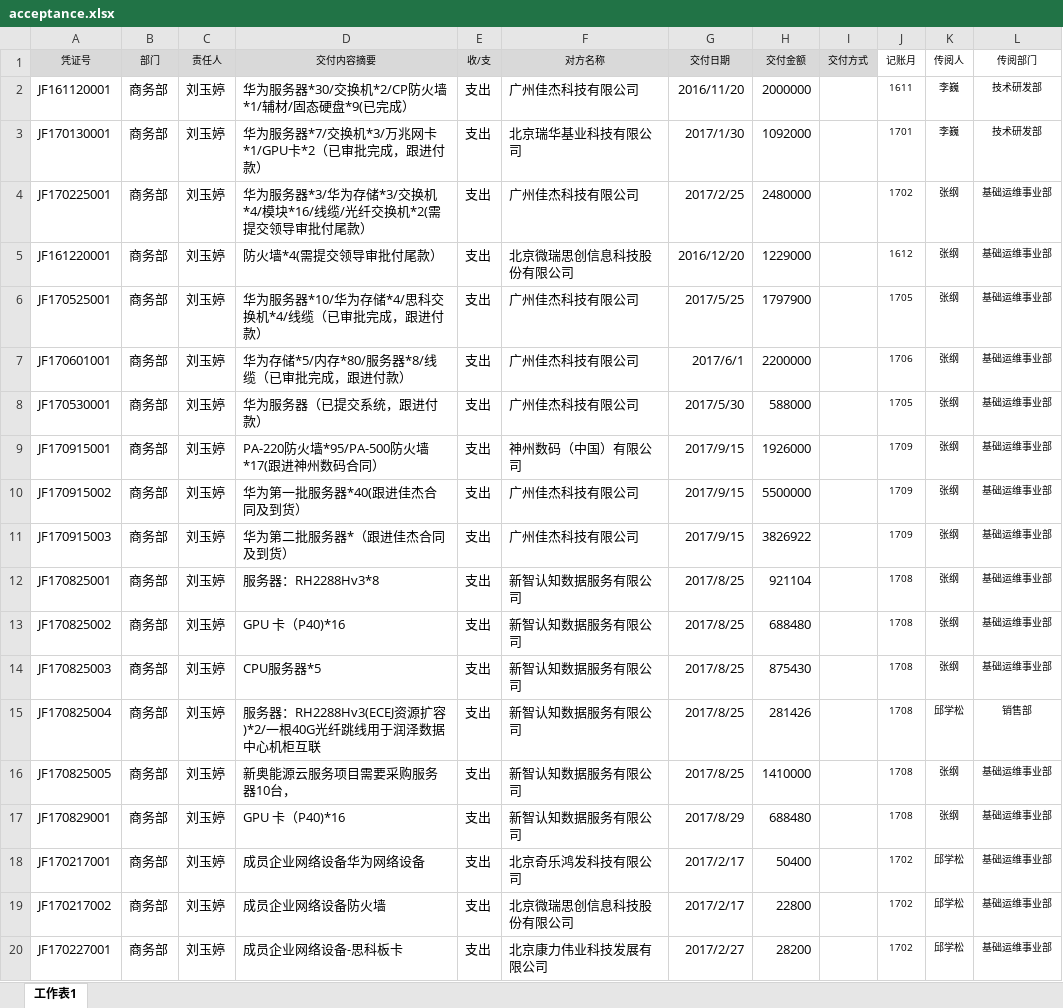
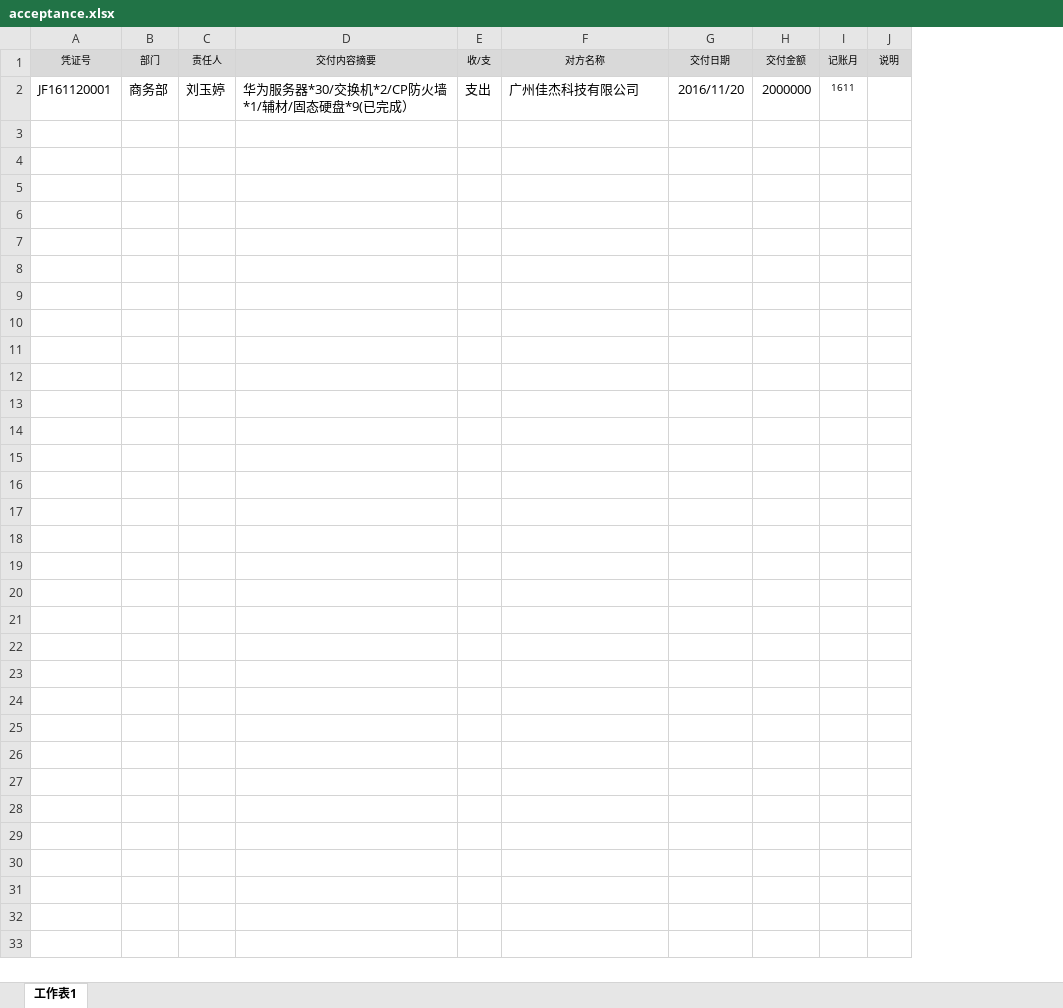
Before and after one commit to wanghuan43/bo, an Excel workbook: uploads/default/acceptance.xlsx, sheet 工作表1, drawn as a sheet; only a part is shown; values as stored, in another font and other column widths than the file's, no borders; removed rows and columns are numbered as before the commit, all else as after; the diff covers the shown part only; the diff names each change by its address in the sheet, - before the commit and + after, or states it on an @@ line.

```diff
--- a/uploads/default/acceptance.xlsx (sheet 工作表1)
+++ b/uploads/default/acceptance.xlsx (sheet 工作表1)
-column I (交付方式), empty
-column K (传阅人), row 2: 李巍
-column L (传阅部门), row 2: 技术研发部
+column J (说明), empty
-I1 fill: none
+I1 fill: #D9D9D9
-row 3: JF170130001 | 商务部 | 刘玉婷 | 华为服务器*7/交换机*3/万兆网卡*1/GPU卡*2（已审批完成，跟进付款） | 支出 | 北京瑞华基业科技有限公司 | 2017/1/30 | 1092000 |  | 1701 | 李巍 | 技术研发部
-row 4: JF170225001 | 商务部 | 刘玉婷 | 华为服务器*3/华为存储*3/交换机*4/模块*16/线缆/光纤交换机*2(需提交领导审批付尾款） | 支出 | 广州佳杰科技有限公司 | 2017/2/25 | 2480000 |  | 1702 | 张纲 | 基础运维事业部
-row 5: JF161220001 | 商务部 | 刘玉婷 | 防火墙*4(需提交领导审批付尾款） | 支出 | 北京微瑞思创信息科技股份有限公司 | 2016/12/20 | 1229000 |  | 1612 | 张纲 | 基础运维事业部
-row 6: JF170525001 | 商务部 | 刘玉婷 | 华为服务器*10/华为存储*4/思科交换机*4/线缆（已审批完成，跟进付款） | 支出 | 广州佳杰科技有限公司 | 2017/5/25 | 1797900 |  | 1705 | 张纲 | 基础运维事业部
-row 7: JF170601001 | 商务部 | 刘玉婷 | 华为存储*5/内存*80/服务器*8/线缆（已审批完成，跟进付款） | 支出 | 广州佳杰科技有限公司 | 2017/6/1 | 2200000 |  | 1706 | 张纲 | 基础运维事业部
-row 8: JF170530001 | 商务部 | 刘玉婷 | 华为服务器（已提交系统，跟进付款） | 支出 | 广州佳杰科技有限公司 | 2017/5/30 | 588000 |  | 1705 | 张纲 | 基础运维事业部
-row 9: JF170915001 | 商务部 | 刘玉婷 | PA-220防火墙*95/PA-500防火墙*17(跟进神州数码合同） | 支出 | 神州数码（中国）有限公司 | 2017/9/15 | 1926000 |  | 1709 | 张纲 | 基础运维事业部
-row 10: JF170915002 | 商务部 | 刘玉婷 | 华为第一批服务器*40(跟进佳杰合同及到货） | 支出 | 广州佳杰科技有限公司 | 2017/9/15 | 5500000 |  | 1709 | 张纲 | 基础运维事业部
-row 11: JF170915003 | 商务部 | 刘玉婷 | 华为第二批服务器*（跟进佳杰合同及到货） | 支出 | 广州佳杰科技有限公司 | 2017/9/15 | 3826922 |  | 1709 | 张纲 | 基础运维事业部
-row 12: JF170825001 | 商务部 | 刘玉婷 | 服务器：RH2288Hv3*8 | 支出 | 新智认知数据服务有限公司 | 2017/8/25 | 921104 |  | 1708 | 张纲 | 基础运维事业部
-row 13: JF170825002 | 商务部 | 刘玉婷 | GPU 卡（P40)*16 | 支出 | 新智认知数据服务有限公司 | 2017/8/25 | 688480 |  | 1708 | 张纲 | 基础运维事业部
-row 14: JF170825003 | 商务部 | 刘玉婷 | CPU服务器*5 | 支出 | 新智认知数据服务有限公司 | 2017/8/25 | 875430 |  | 1708 | 张纲 | 基础运维事业部
-row 15: JF170825004 | 商务部 | 刘玉婷 | 服务器：RH2288Hv3(ECEJ资源扩容)*2/一根40G光纤跳线用于润泽数据中心机柜互联 | 支出 | 新智认知数据服务有限公司 | 2017/8/25 | 281426 |  | 1708 | 邱学松 | 销售部
-row 16: JF170825005 | 商务部 | 刘玉婷 | 新奥能源云服务项目需要采购服务器10台， | 支出 | 新智认知数据服务有限公司 | 2017/8/25 | 1410000 |  | 1708 | 张纲 | 基础运维事业部
-row 17: JF170829001 | 商务部 | 刘玉婷 | GPU 卡（P40)*16 | 支出 | 新智认知数据服务有限公司 | 2017/8/29 | 688480 |  | 1708 | 张纲 | 基础运维事业部
-row 18: JF170217001 | 商务部 | 刘玉婷 | 成员企业网络设备华为网络设备 | 支出 | 北京奇乐鸿发科技有限公司 | 2017/2/17 | 50400 |  | 1702 | 邱学松 | 基础运维事业部
-row 19: JF170217002 | 商务部 | 刘玉婷 | 成员企业网络设备防火墙 | 支出 | 北京微瑞思创信息科技股份有限公司 | 2017/2/17 | 22800 |  | 1702 | 邱学松 | 基础运维事业部
-row 20: JF170227001 | 商务部 | 刘玉婷 | 成员企业网络设备-思科板卡 | 支出 | 北京康力伟业科技发展有限公司 | 2017/2/27 | 28200 |  | 1702 | 邱学松 | 基础运维事业部
```
Also changed, not shown: 84 removed rows elsewhere in this sheet, uploads/default/contract.xlsx, uploads/default/customer.xlsx, 13 other files.
